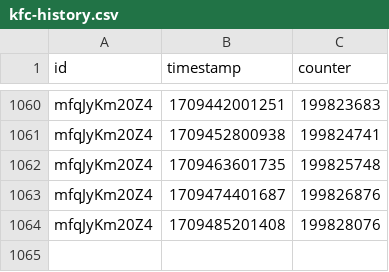
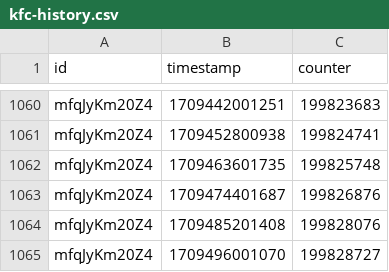
Before and after one commit to bulletin48/kfc200m, a CSV file: data/kfc-history.csv, drawn as a sheet; only a part is shown, gaps mark what is left out; the diff names each change by its address in the sheet, - before the commit and + after, or states it on an @@ line.

Commit message:
View count updated.

```diff
--- a/data/kfc-history.csv
+++ b/data/kfc-history.csv
+row 1065: mfqJyKm20Z4 | 1709496001070 | 199828727
```
Also changed, not shown: 1 other file.
